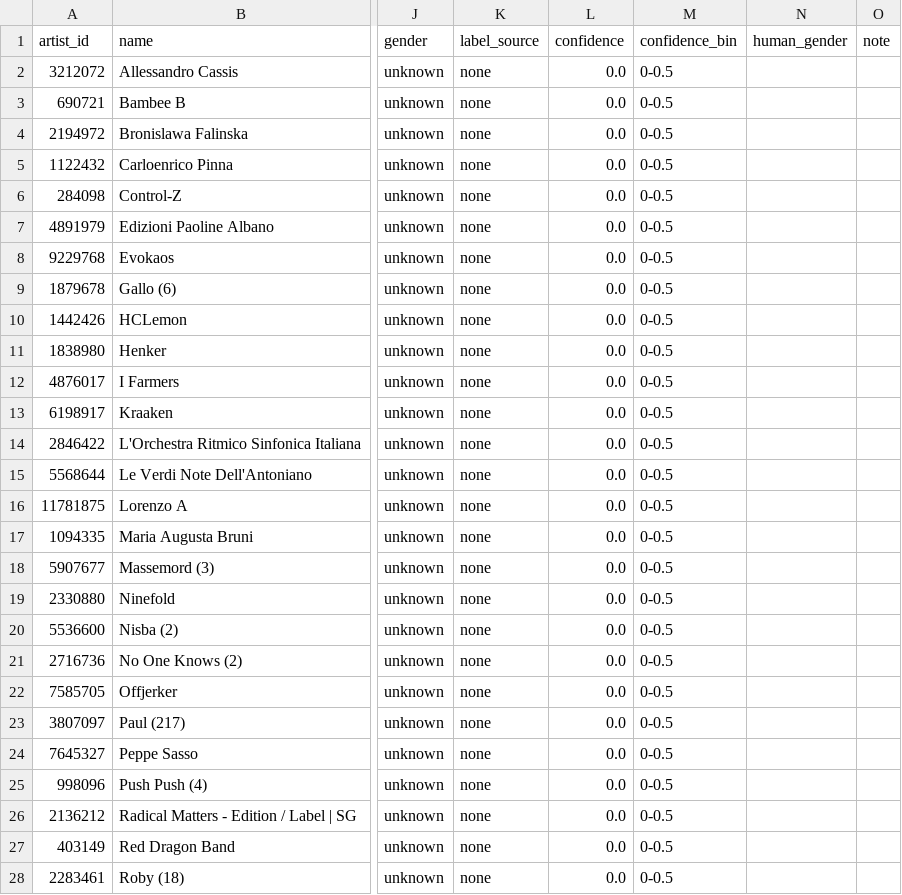
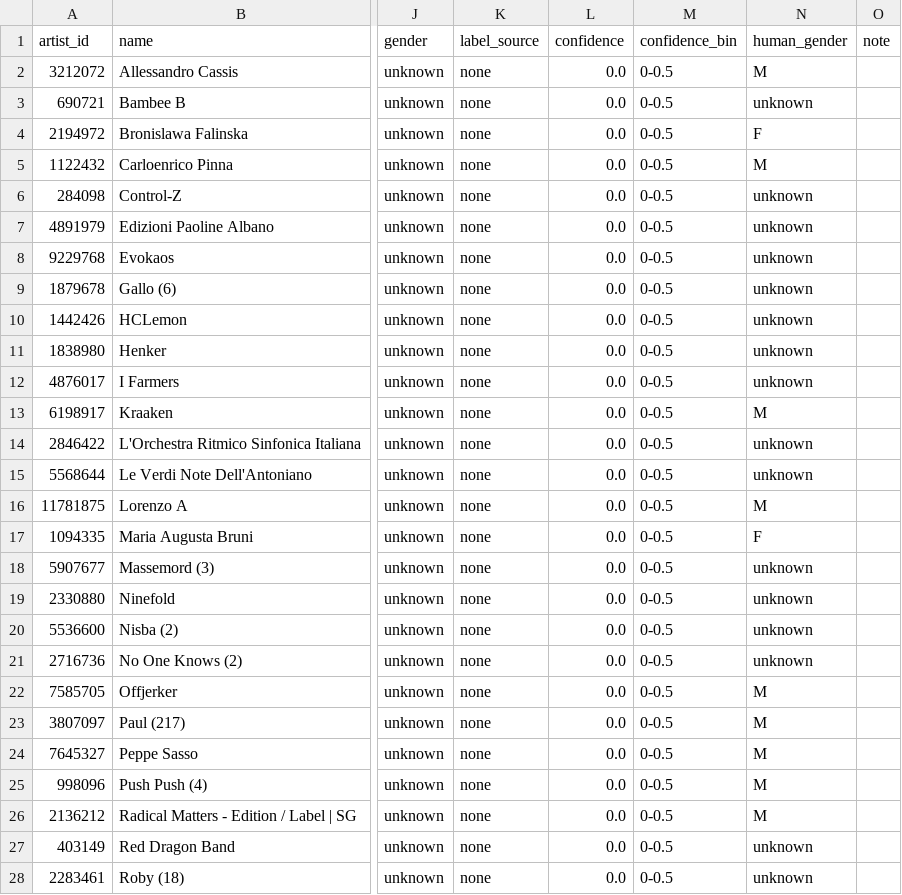
Before and after one commit to azrael1979/gender-collab-discogs, a CSV file: data/validation_sample.csv, drawn as a sheet; only a part is shown, gaps mark what is left out; the diff covers the shown part only; the diff names each change by its address in the sheet, - before the commit and + after, or states it on an @@ line.

```diff
--- a/data/validation_sample.csv
+++ b/data/validation_sample.csv
-N2 (human_gender): (empty)
+N2 (human_gender): M
-N3 (human_gender): (empty)
+N3 (human_gender): unknown
-N4 (human_gender): (empty)
+N4 (human_gender): F
-N5 (human_gender): (empty)
+N5 (human_gender): M
-N6:N12 (human_gender): (empty)
+N6:N12 (human_gender): unknown
-N13 (human_gender): (empty)
+N13 (human_gender): M
-N14:N15 (human_gender): (empty)
+N14:N15 (human_gender): unknown
-N16 (human_gender): (empty)
+N16 (human_gender): M
-N17 (human_gender): (empty)
+N17 (human_gender): F
-N18:N21 (human_gender): (empty)
+N18:N21 (human_gender): unknown
-N22:N26 (human_gender): (empty)
+N22:N26 (human_gender): M
-N27:N28 (human_gender): (empty)
+N27:N28 (human_gender): unknown
```
Also changed, not shown: 173 edited cells elsewhere in this file, logs/timings.csv, 14 other files.
